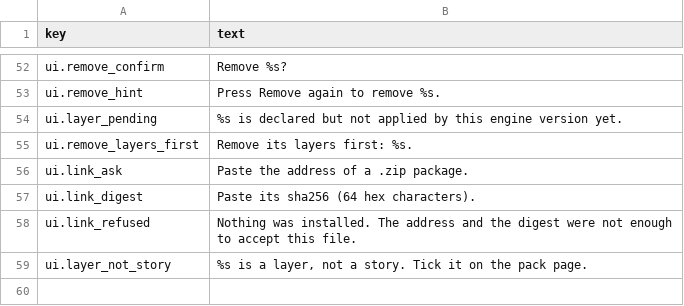
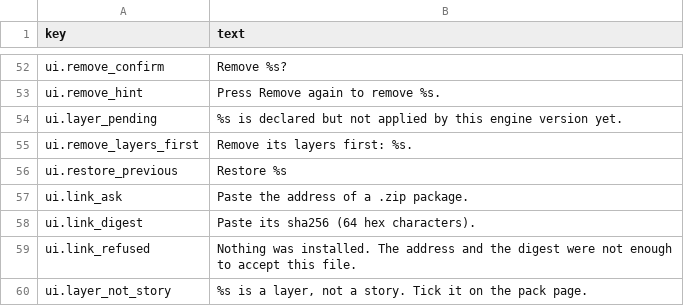
Before and after one commit to liberalluz/lethebar, a TSV file: app/i18n/en.tsv, drawn as a sheet; only a part is shown, gaps mark what is left out; the diff names each change by its address in the sheet, - before the commit and + after, or states it on an @@ line.

Commit message:
fix(app): a newer package keeps the one it replaced (#148)
Why: V-03 refused every second version, so shipping a fix forced the
player to remove the package and lose the version that worked. The
previous bytes are now kept once and the pack page can restore them.

Batch: B103

```diff
--- a/app/i18n/en.tsv
+++ b/app/i18n/en.tsv
+row 56: ui.restore_previous | Restore %s
```
Also changed, not shown: app/i18n/zh_CN.tsv, 9 other files.
